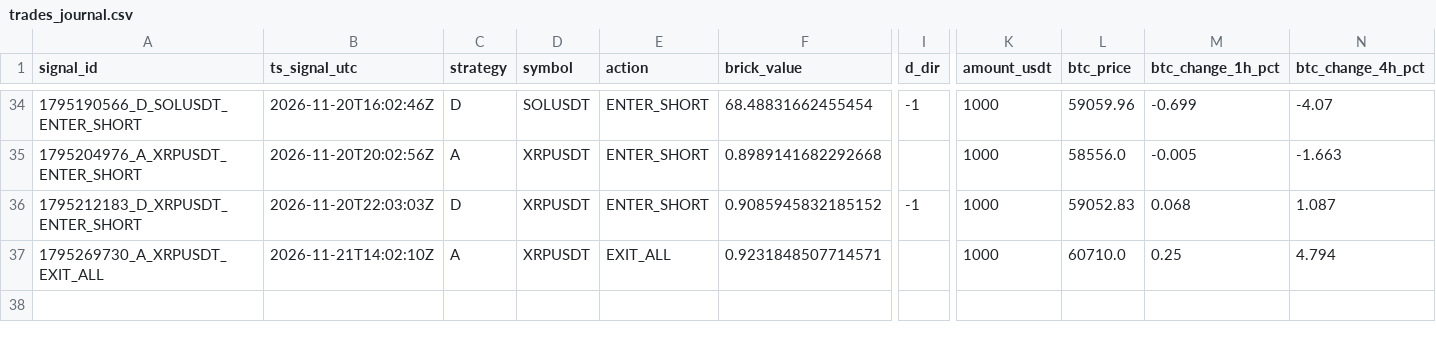
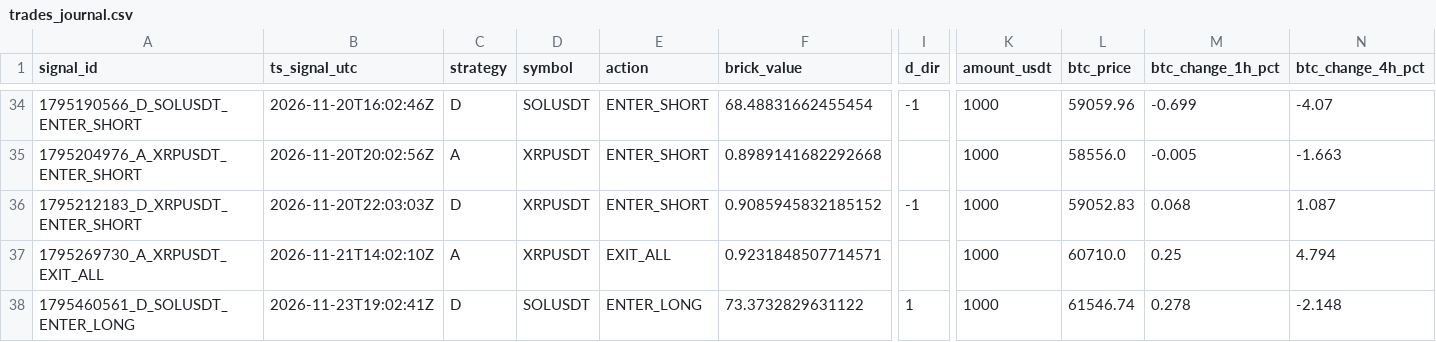
Before and after one commit to bharathmrperfect143-oss/crypto-bot, a CSV file: trades_journal.csv, drawn as a sheet; only a part is shown, gaps mark what is left out; rows hold the shown columns only; the diff names each change by its address in the sheet, - before the commit and + after, or states it on an @@ line.

```diff
--- a/trades_journal.csv
+++ b/trades_journal.csv
+row 38: 1795460561_D_SOLUSDT_ENTER_LONG | 2026-11-23T19:02:41Z | D | SOLUSDT | ENTER_LONG | 73.3732829631122 | 1 | 1000 | 61546.74 | 0.278 | -2.148
```
Also changed, not shown: 2 other files.
